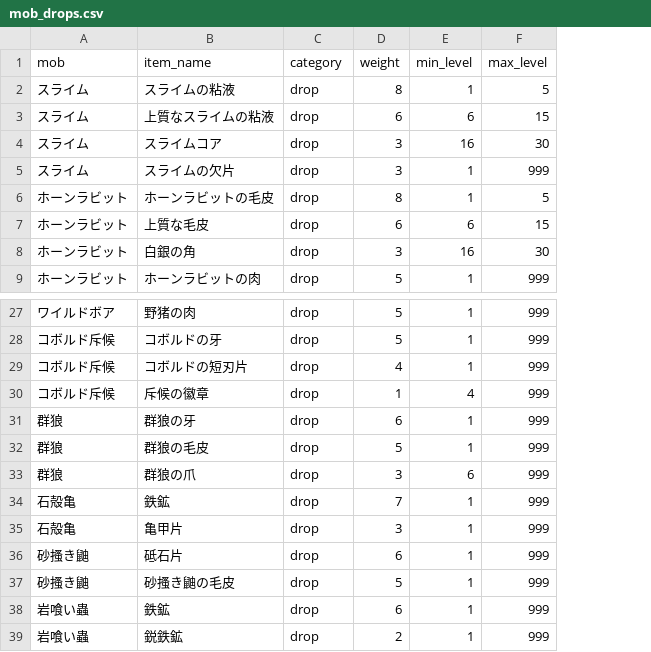
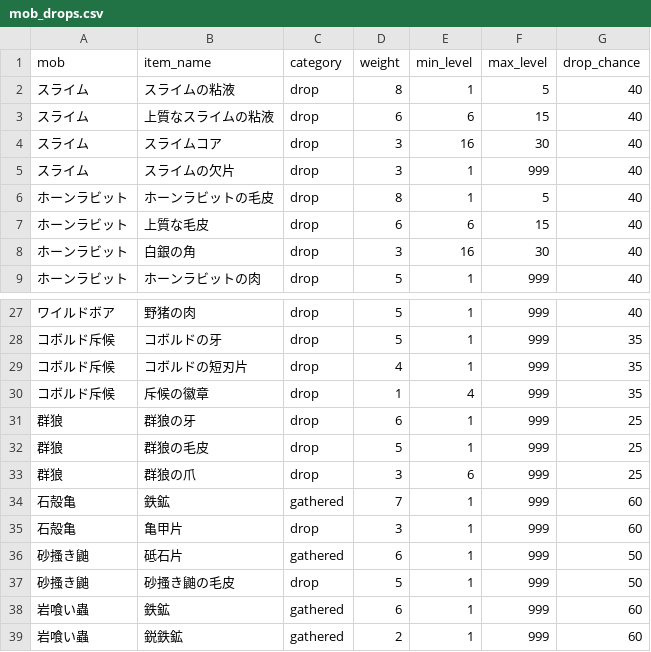
Before and after one commit to gudetama097723/SAW, a CSV file: db/seeds/mob_drops.csv, drawn as a sheet; only a part is shown, gaps mark what is left out; the diff names each change by its address in the sheet, - before the commit and + after, or states it on an @@ line.

```diff
--- a/db/seeds/mob_drops.csv
+++ b/db/seeds/mob_drops.csv
+column G (drop_chance), rows 2-9: all 40; rows 27-39: 40 | 35 | 35 | 35 | 25 | 25 | 25 | 60 | 60 | 50 | 50 | 60 | 60
-C34 (category): drop
+C34 (category): gathered
-C36 (category): drop
+C36 (category): gathered
-C38:C39 (category): drop
+C38:C39 (category): gathered
```
Also changed, not shown: db/seeds/boss_mobs.csv, db/seeds/mob_weapons.csv, 9 other files.
